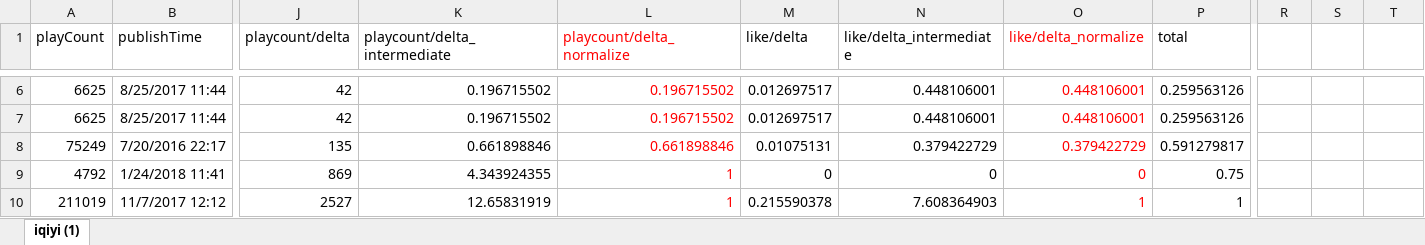
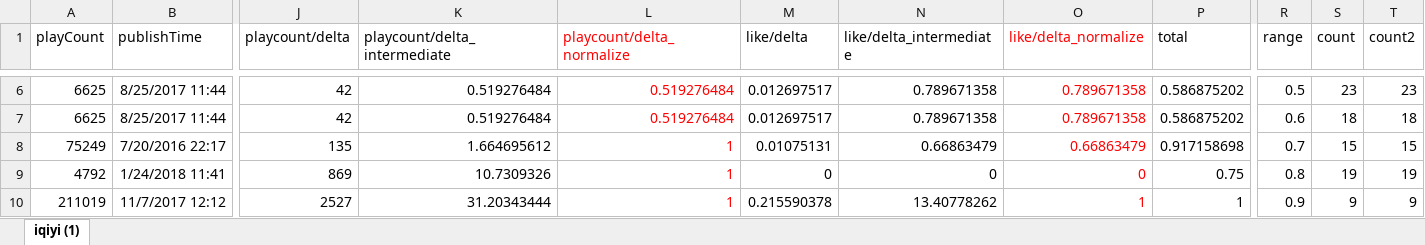
Before and after one commit to guoxiaolu/video_predict, an Excel workbook: data/iqiyi_template.xlsx, sheet iqiyi (1), drawn as a sheet; only a part is shown, gaps mark what is left out; values as stored, in another font and other column widths than the file's, no borders; charts and pictures not drawn; the diff covers the shown part only; the diff names each change by its address in the sheet, - before the commit and + after, or states it on an @@ line.

```diff
--- a/data/iqiyi_template.xlsx (sheet iqiyi (1))
+++ b/data/iqiyi_template.xlsx (sheet iqiyi (1))
-R1: (empty)
+R1: range
-S1: (empty)
+S1: count
-T1: (empty)
+T1: count2
-K6:K7 (playcount/delta_intermediate): 0.196715502
+K6:K7 (playcount/delta_intermediate): 0.519276484
-L6:L7 (playcount/delta_normalize): 0.196715502
+L6:L7 (playcount/delta_normalize): 0.519276484
-N6:N7 (like/delta_intermediate): 0.448106001
+N6:N7 (like/delta_intermediate): 0.789671358
-O6:O7 (like/delta_normalize): 0.448106001
+O6:O7 (like/delta_normalize): 0.789671358
-P6:P7 (total): 0.259563126
+P6:P7 (total): 0.586875202
-R6 (range): (empty)
+R6 (range): 0.5
-S6 (count): (empty)
+S6 (count): 23
-T6 (count2): (empty)
+T6 (count2): 23
-R7 (range): (empty)
+R7 (range): 0.6
-S7 (count): (empty)
+S7 (count): 18
-T7 (count2): (empty)
+T7 (count2): 18
-K8 (playcount/delta_intermediate): 0.661898846
+K8 (playcount/delta_intermediate): 1.664695612
-L8 (playcount/delta_normalize): 0.661898846
+L8 (playcount/delta_normalize): 1
-N8 (like/delta_intermediate): 0.379422729
+N8 (like/delta_intermediate): 0.66863479
-O8 (like/delta_normalize): 0.379422729
+O8 (like/delta_normalize): 0.66863479
-P8 (total): 0.591279817
+P8 (total): 0.917158698
-R8 (range): (empty)
+R8 (range): 0.7
-S8 (count): (empty)
+S8 (count): 15
-T8 (count2): (empty)
+T8 (count2): 15
-K9 (playcount/delta_intermediate): 4.343924355
+K9 (playcount/delta_intermediate): 10.7309326
-R9 (range): (empty)
+R9 (range): 0.8
-S9 (count): (empty)
+S9 (count): 19
-T9 (count2): (empty)
+T9 (count2): 19
-K10 (playcount/delta_intermediate): 12.65831919
+K10 (playcount/delta_intermediate): 31.20343444
-N10 (like/delta_intermediate): 7.608364903
+N10 (like/delta_intermediate): 13.40778262
-R10 (range): (empty)
+R10 (range): 0.9
-S10 (count): (empty)
+S10 (count): 9
-T10 (count2): (empty)
+T10 (count2): 9
```
Also changed, not shown: 1712 edited cells elsewhere in this sheet, formulas that keep their value, charts or pictures, 1 other file.
